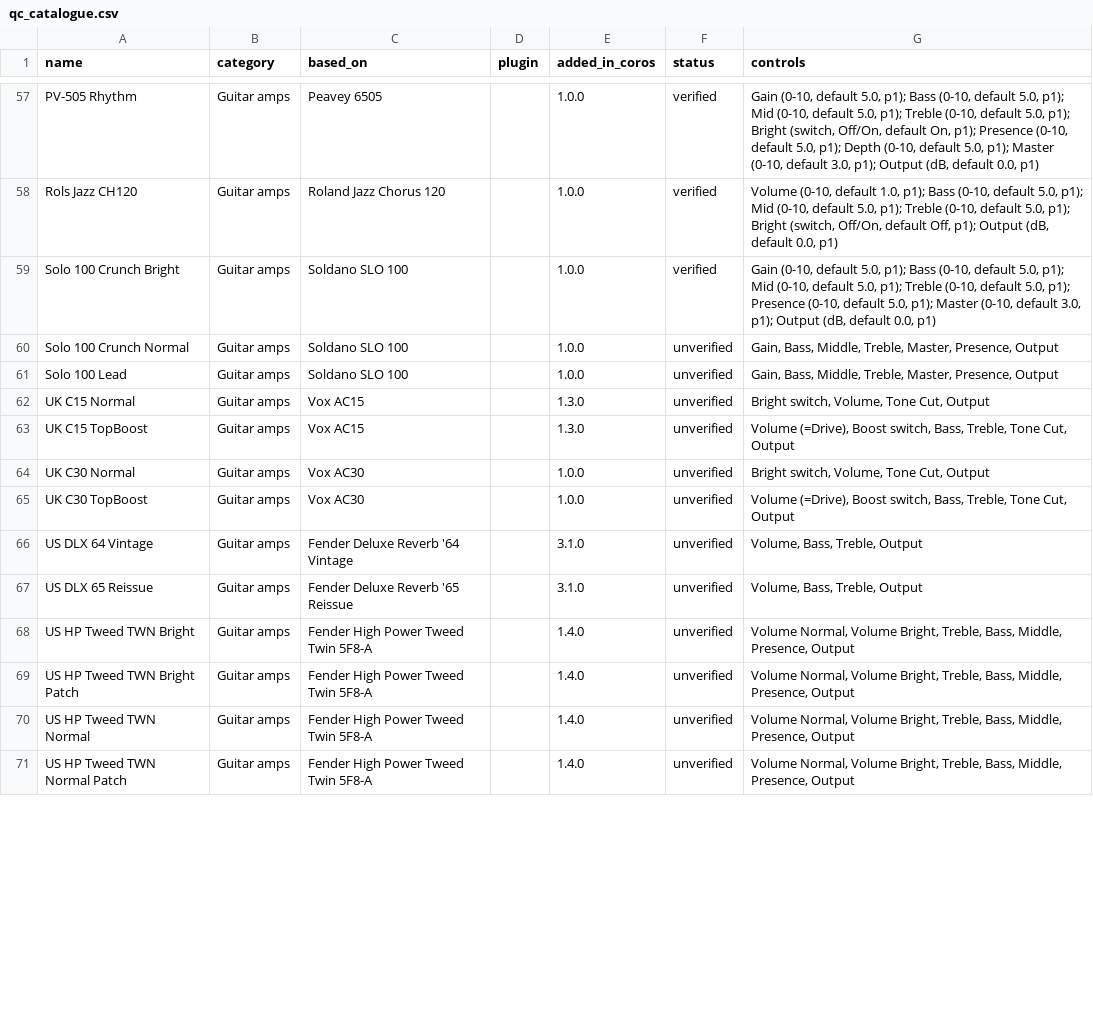
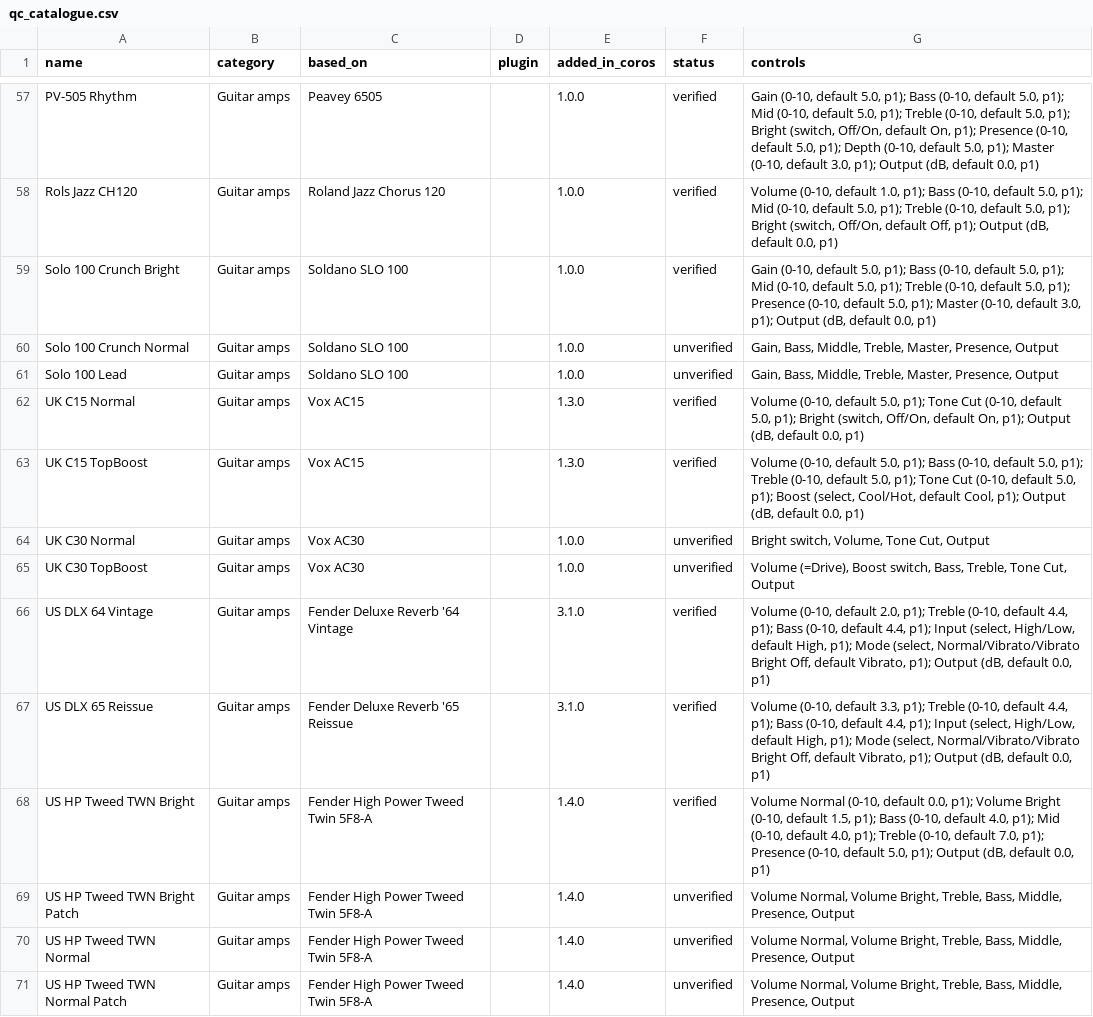
Before and after one commit to elkraezse/quad-cortex-device-database, a CSV file: data/qc_catalogue.csv, drawn as a sheet; only a part is shown, gaps mark what is left out; the diff covers the shown part only.

```diff
--- a/data/qc_catalogue.csv
+++ b/data/qc_catalogue.csv
@@ -61,9 +61,9 @@ Solo 100 Crunch Normal,Guitar amps,Soldano SLO 100,,1.0.0,unverified,"Gain, Bass
 Solo 100 Lead,Guitar amps,Soldano SLO 100,,1.0.0,unverified,"Gain, Bass, Middle, Treble, Master, Presence, Output"
-UK C15 Normal,Guitar amps,Vox AC15,,1.3.0,unverified,"Bright switch, Volume, Tone Cut, Output"
-UK C15 TopBoost,Guitar amps,Vox AC15,,1.3.0,unverified,"Volume (=Drive), Boost switch, Bass, Treble, Tone Cut, Output"
+UK C15 Normal,Guitar amps,Vox AC15,,1.3.0,verified,"Volume (0-10, default 5.0, p1); Tone Cut (0-10, default 5.0, p1); Bright (switch, Off/On, default On, p1); Output (dB, default 0.0, p1)"
+UK C15 TopBoost,Guitar amps,Vox AC15,,1.3.0,verified,"Volume (0-10, default 5.0, p1); Bass (0-10, default 5.0, p1); Treble (0-10, default 5.0, p1); Tone Cut (0-10, default 5.0, p1); Boost (select, Cool/Hot, default Cool, p1); Output (dB, default 0.0, p1)"
 UK C30 Normal,Guitar amps,Vox AC30,,1.0.0,unverified,"Bright switch, Volume, Tone Cut, Output"
 UK C30 TopBoost,Guitar amps,Vox AC30,,1.0.0,unverified,"Volume (=Drive), Boost switch, Bass, Treble, Tone Cut, Output"
-US DLX 64 Vintage,Guitar amps,Fender Deluxe Reverb '64 Vintage,,3.1.0,unverified,"Volume, Bass, Treble, Output"
-US DLX 65 Reissue,Guitar amps,Fender Deluxe Reverb '65 Reissue,,3.1.0,unverified,"Volume, Bass, Treble, Output"
-US HP Tweed TWN Bright,Guitar amps,Fender High Power Tweed Twin 5F8-A,,1.4.0,unverified,"Volume Normal, Volume Bright, Treble, Bass, Middle, Presence, Output"
+US DLX 64 Vintage,Guitar amps,Fender Deluxe Reverb '64 Vintage,,3.1.0,verified,"Volume (0-10, default 2.0, p1); Treble (0-10, default 4.4, p1); Bass (0-10, default 4.4, p1); Input (select, High/Low, default High, p1); Mode (select, Normal/Vibrato/Vibrato Bright Off, default Vibrato, p1); Output (dB, default 0.0, p1)"
+US DLX 65 Reissue,Guitar amps,Fender Deluxe Reverb '65 Reissue,,3.1.0,verified,"Volume (0-10, default 3.3, p1); Treble (0-10, default 4.4, p1); Bass (0-10, default 4.4, p1); Input (select, High/Low, default High, p1); Mode (select, Normal/Vibrato/Vibrato Bright Off, default Vibrato, p1); Output (dB, default 0.0, p1)"
+US HP Tweed TWN Bright,Guitar amps,Fender High Power Tweed Twin 5F8-A,,1.4.0,verified,"Volume Normal (0-10, default 0.0, p1); Volume Bright (0-10, default 1.5, p1); Bass (0-10, default 4.0, p1); Mid (0-10, default 4.0, p1); Treble (0-10, default 7.0, p1); Presence (0-10, default 5.0, p1); Output (dB, default 0.0, p1)"
 US HP Tweed TWN Bright Patch,Guitar amps,Fender High Power Tweed Twin 5F8-A,,1.4.0,unverified,"Volume Normal, Volume Bright, Treble, Bass, Middle, Presence, Output"
```
Also changed, not shown: 12 edited cells elsewhere in this file, 2 other files.
